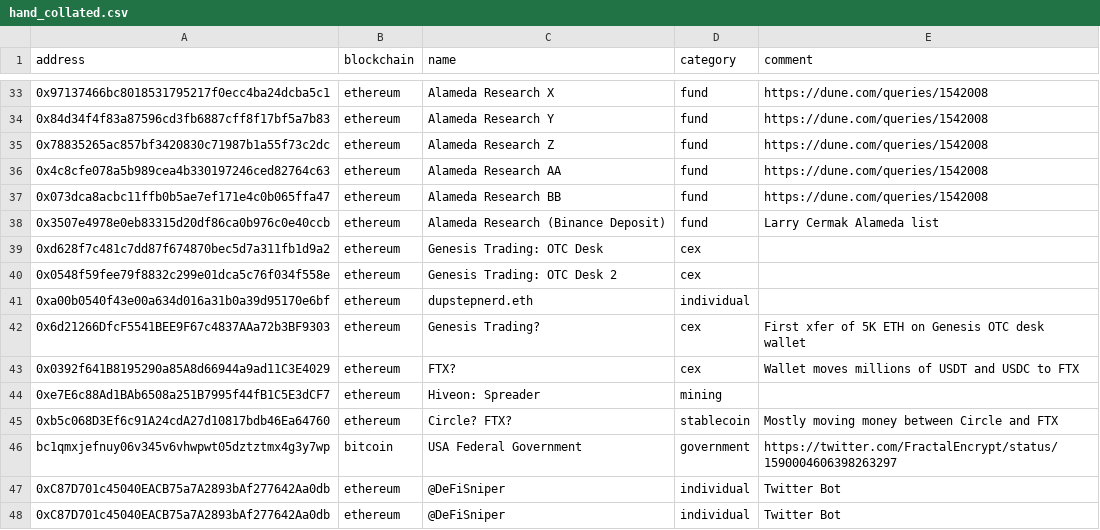
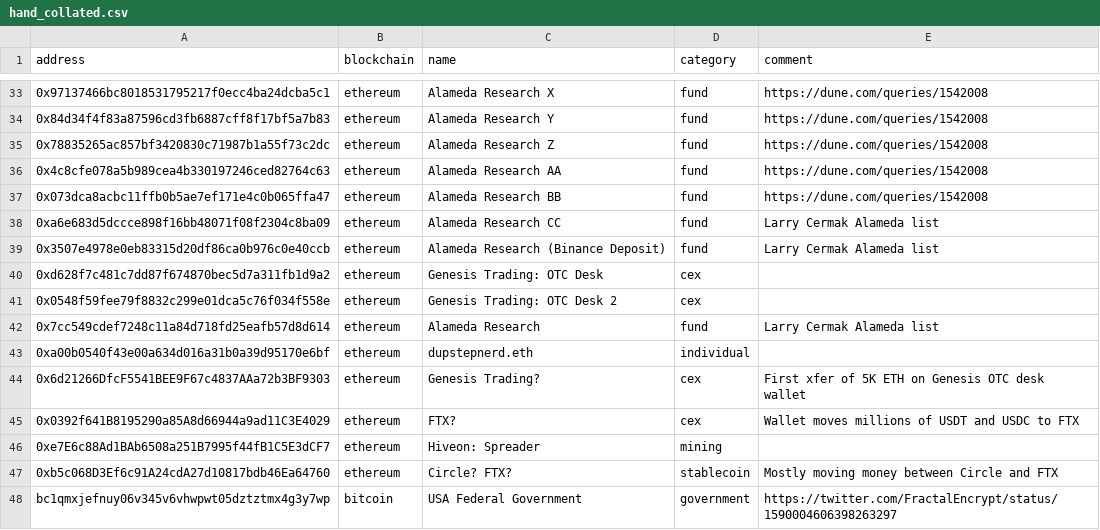
Before and after one commit to michelcrypt4d4mus/ethecycle, a CSV file: ethecycle/chain_addresses/raw_data/hand_collated.csv, drawn as a sheet; only a part is shown, gaps mark what is left out; the shorter side is filled out with more unchanged rows; the diff covers the shown part only; the diff names each change by its address in the sheet, - before the commit and + after, or states it on an @@ line.

```diff
--- a/ethecycle/chain_addresses/raw_data/hand_collated.csv
+++ b/ethecycle/chain_addresses/raw_data/hand_collated.csv
+row 38: 0xa6e683d5dccce898f16bb48071f08f2304c8ba09 | ethereum | Alameda Research CC | fund | Larry Cermak Alameda list
+row 42: 0x7cc549cdef7248c11a84d718fd25eafb57d8d614 | ethereum | Alameda Research | fund | Larry Cermak Alameda list
```
Also changed, not shown: 7 added rows and 27 removed rows elsewhere in this file, 2 other files.
